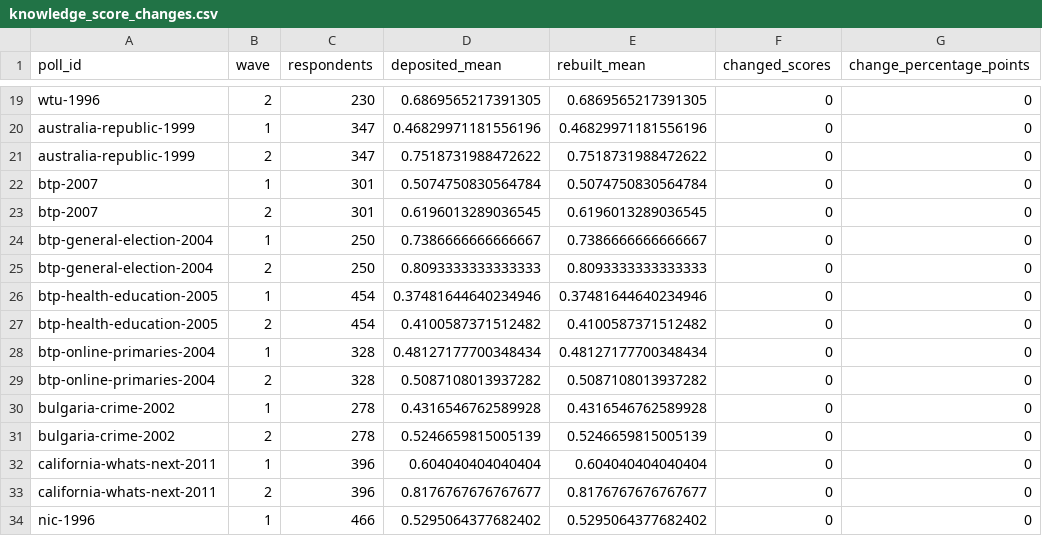
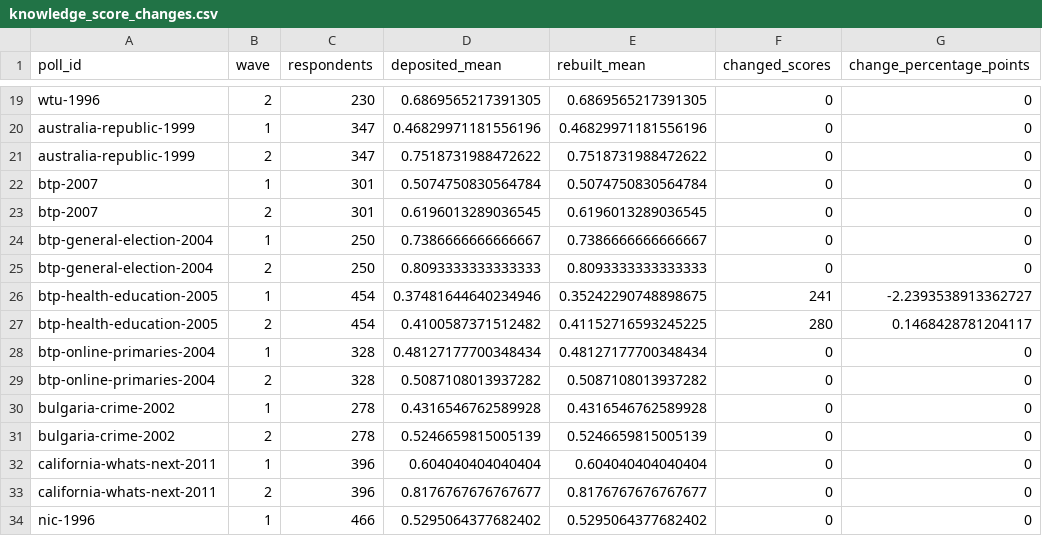
Before and after one commit to soodoku/dp-data, a CSV file: audit/knowledge_score_changes.csv, drawn as a sheet; only a part is shown, gaps mark what is left out.

```diff
--- a/audit/knowledge_score_changes.csv
+++ b/audit/knowledge_score_changes.csv
@@ -25,4 +25,4 @@ btp-general-election-2004,1,250,0.7386666666666667,0.7386666666666667,0,0
 btp-general-election-2004,2,250,0.8093333333333333,0.8093333333333333,0,0
-btp-health-education-2005,1,454,0.37481644640234946,0.37481644640234946,0,0
-btp-health-education-2005,2,454,0.4100587371512482,0.4100587371512482,0,0
+btp-health-education-2005,1,454,0.37481644640234946,0.35242290748898675,241,-2.2393538913362727
+btp-health-education-2005,2,454,0.4100587371512482,0.41152716593245225,280,0.1468428781204117
 btp-online-primaries-2004,1,328,0.48127177700348434,0.48127177700348434,0,0
```
Also changed, not shown: audit/knowledge_parity.csv, audit/polardata_parity.csv, 33 other files.
